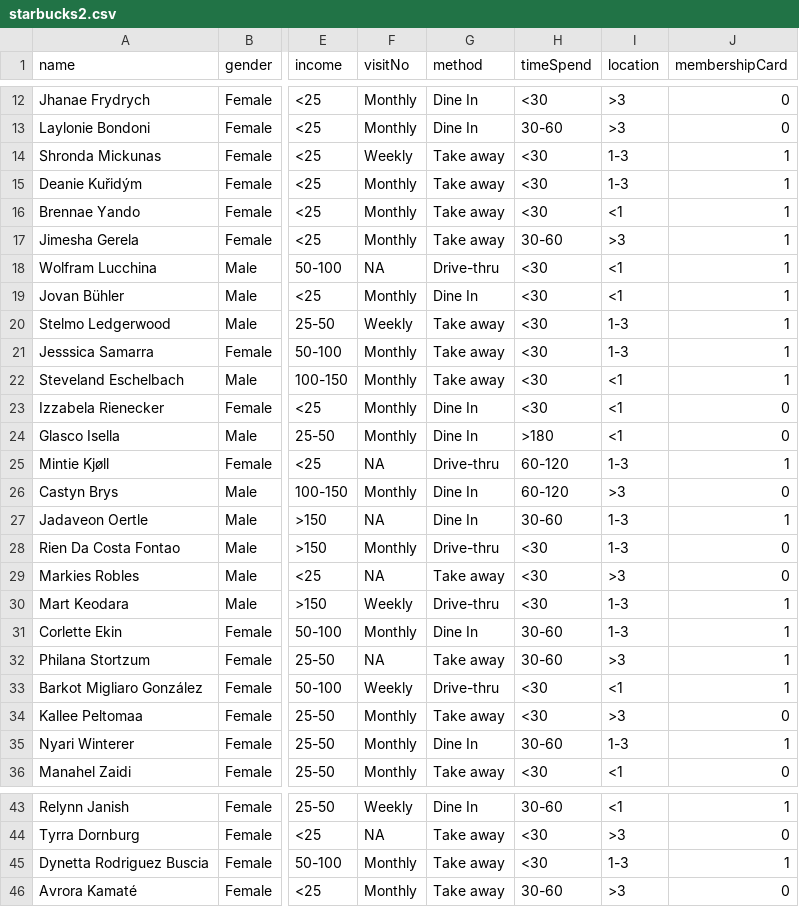
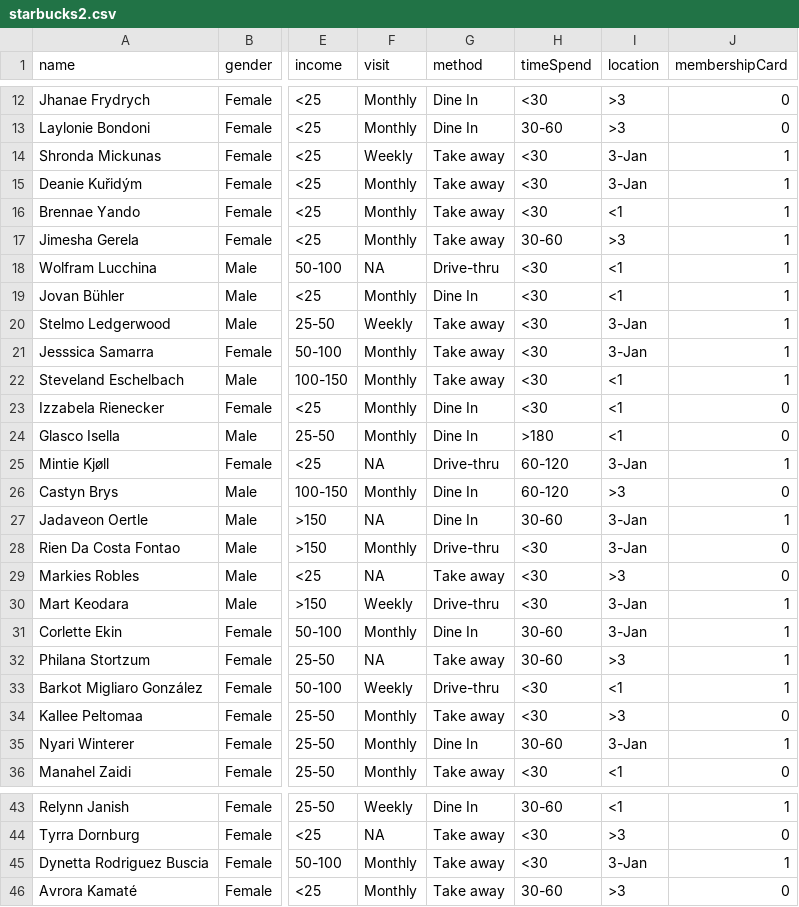
Before and after one commit to DenisseUrenda/EduResourses, a CSV file: starbucks2.csv, drawn as a sheet; only a part is shown, gaps mark what is left out; the diff covers the shown part only; the diff names each change by its address in the sheet, - before the commit and + after, or states it on an @@ line.

```diff
--- a/starbucks2.csv
+++ b/starbucks2.csv
-F1: visitNo
+F1: visit
-I14:I15 (location): 1-3
+I14:I15 (location): 3-Jan
-I20:I21 (location): 1-3
+I20:I21 (location): 3-Jan
-I25 (location): 1-3
+I25 (location): 3-Jan
-I27:I28 (location): 1-3
+I27:I28 (location): 3-Jan
-I30:I31 (location): 1-3
+I30:I31 (location): 3-Jan
-I35 (location): 1-3
+I35 (location): 3-Jan
-I45 (location): 1-3
+I45 (location): 3-Jan
```
Also changed, not shown: 21 edited cells elsewhere in this file.
